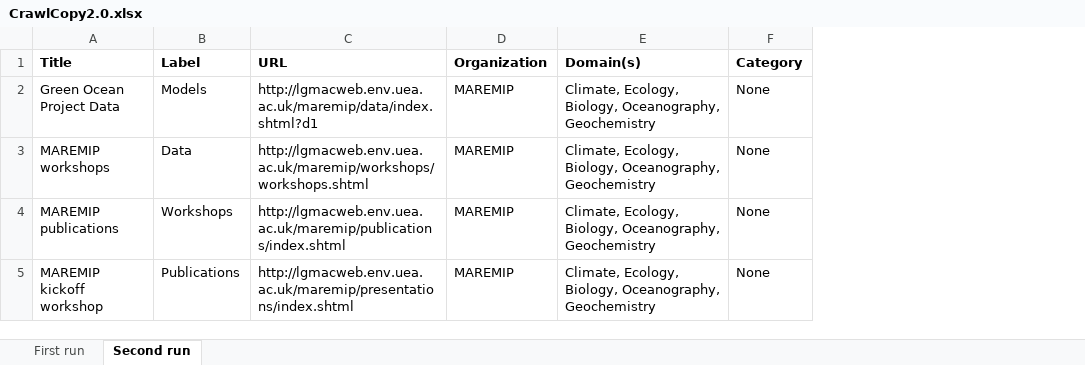
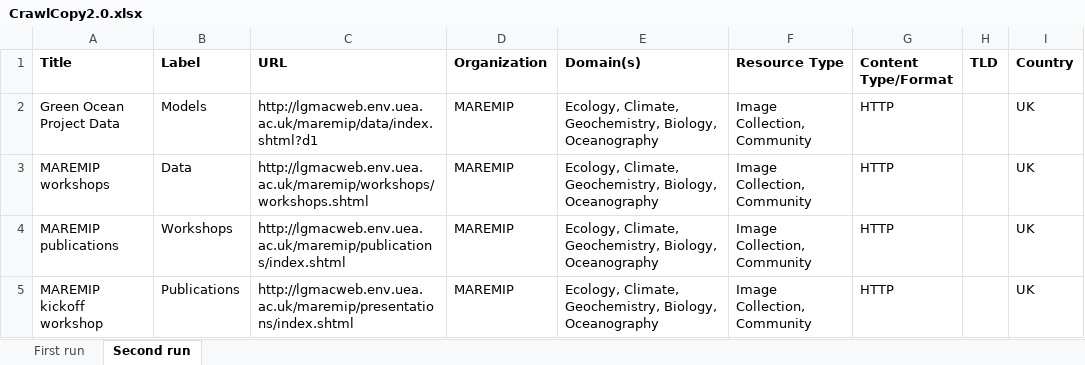
Before and after one commit to RockyCal/CINERGIWebCrawler, an Excel workbook: CrawlCopy2.0.xlsx, sheet Second run, drawn as a sheet; only a part is shown; values as stored, in another font and other column widths than the file's, no borders; removed rows and columns are numbered as before the commit, all else as after; the diff covers the shown part only; the diff names each change by its address in the sheet, - before the commit and + after, or states it on an @@ line.

```diff
--- a/CrawlCopy2.0.xlsx (sheet Second run)
+++ b/CrawlCopy2.0.xlsx (sheet Second run)
-column F (Category), rows 2-5: all None
+column F (Resource Type), rows 2-5: all Image Collection, Community
+column G (Content Type/Format), rows 2-5: all HTTP
+column H (TLD), empty
+column I (Country), rows 2-5: all UK
-E2:E5 (Domain(s)): Climate, Ecology, Biology, Oceanography, Geochemistry
+E2:E5 (Domain(s)): Ecology, Climate, Geochemistry, Biology, Oceanography
```
Also changed, not shown: 30 edited cells elsewhere in this sheet, sheet First run, Crawl.xlsx.
